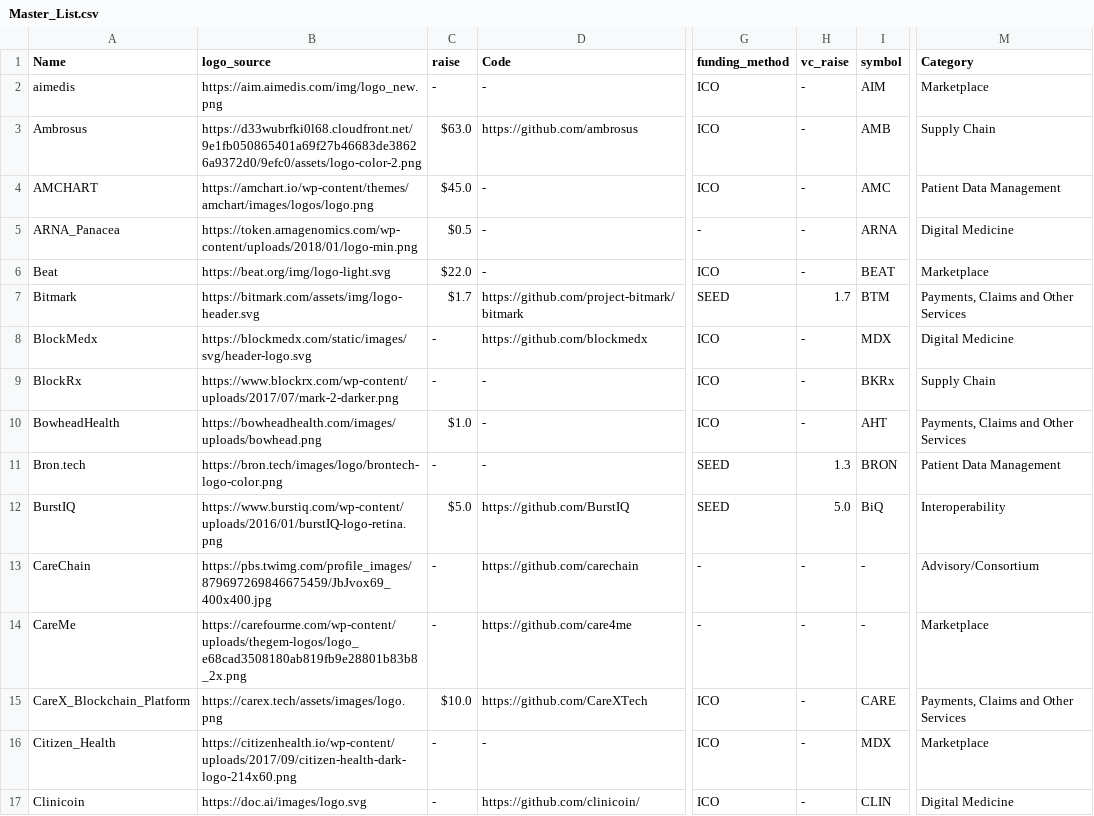
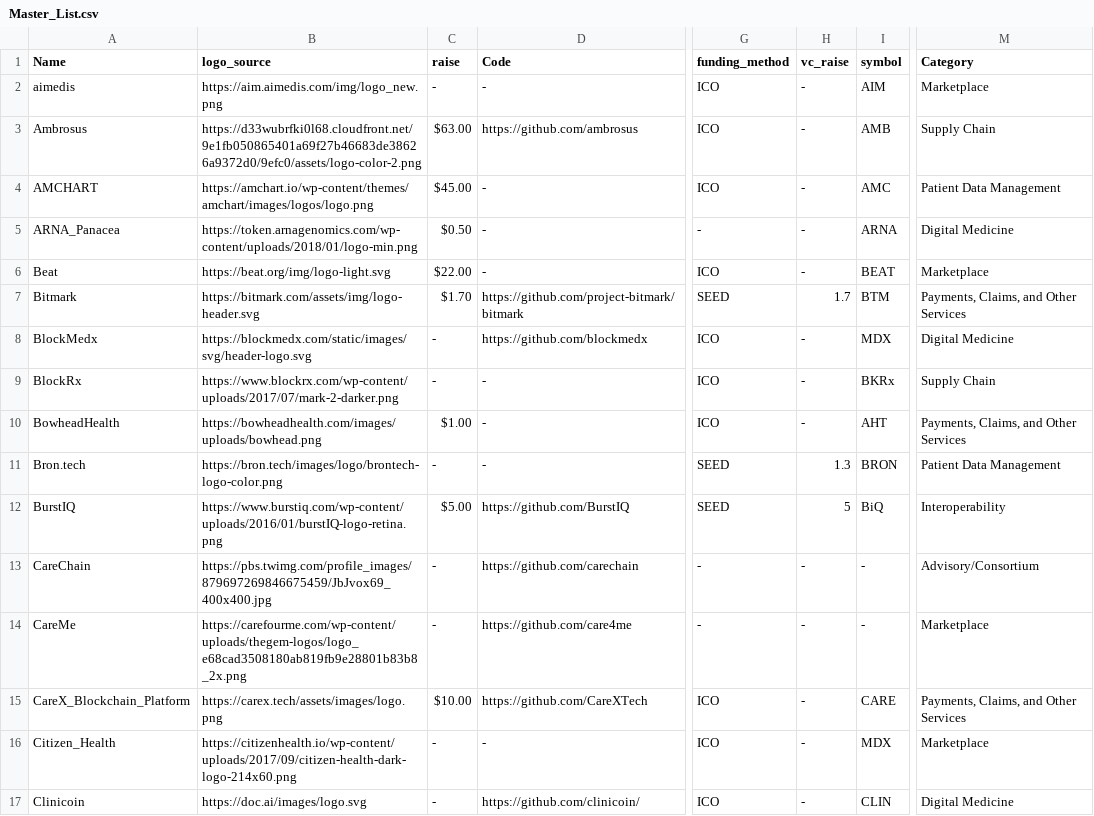
Before and after one commit to HD2i/biomedical-blockchain, a CSV file: src/Master_List.csv, drawn as a sheet; only a part is shown, gaps mark what is left out; the diff covers the shown part only; the diff names each change by its address in the sheet, - before the commit and + after, or states it on an @@ line.

```diff
--- a/src/Master_List.csv
+++ b/src/Master_List.csv
-C3 (raise): $63.0
+C3 (raise): $63.00
-C4 (raise): $45.0
+C4 (raise): $45.00
-C5 (raise): $0.5
+C5 (raise): $0.50
-C6 (raise): $22.0
+C6 (raise): $22.00
-C7 (raise): $1.7
+C7 (raise): $1.70
-M7 (Category): Payments, Claims and Other Services
+M7 (Category): Payments, Claims, and Other Services
-C10 (raise): $1.0
+C10 (raise): $1.00
-M10 (Category): Payments, Claims and Other Services
+M10 (Category): Payments, Claims, and Other Services
-C12 (raise): $5.0
+C12 (raise): $5.00
-H12 (vc_raise): 5.0
+H12 (vc_raise): 5
-C15 (raise): $10.0
+C15 (raise): $10.00
-M15 (Category): Payments, Claims and Other Services
+M15 (Category): Payments, Claims, and Other Services
```
Also changed, not shown: 1 added row and 51 edited cells elsewhere in this file.
